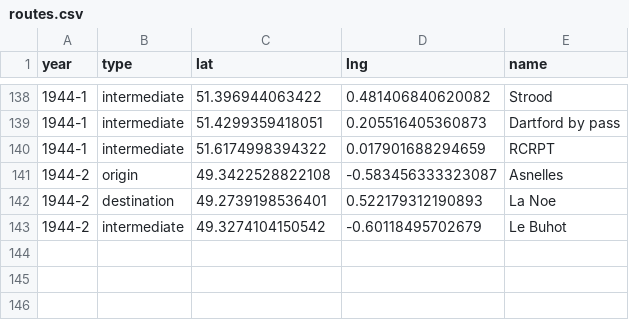
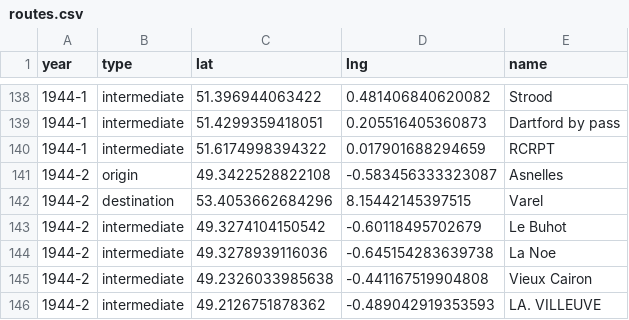
Before and after one commit to pauljbabin-cloud/my-travels, a CSV file: public/csvs/routes.csv, drawn as a sheet; only a part is shown, gaps mark what is left out.

```diff
--- a/public/csvs/routes.csv
+++ b/public/csvs/routes.csv
@@ -141,3 +141,6 @@ year,type,lat,lng,name
 1944-2,origin,49.3422528822108,-0.583456333323087,Asnelles
-1944-2,destination,49.2739198536401,0.522179312190893,La Noe
+1944-2,destination,53.4053662684296,8.15442145397515,Varel
 1944-2,intermediate,49.3274104150542,-0.60118495702679,Le Buhot
+1944-2,intermediate,49.3278939116036,-0.645154283639738,La Noe
+1944-2,intermediate,49.2326033985638,-0.441167519904808,Vieux Cairon
+1944-2,intermediate,49.2126751878362,-0.489042919353593,LA. VILLEUVE
```
Also changed, not shown: public/csvs/trips.csv, 4 other files.
